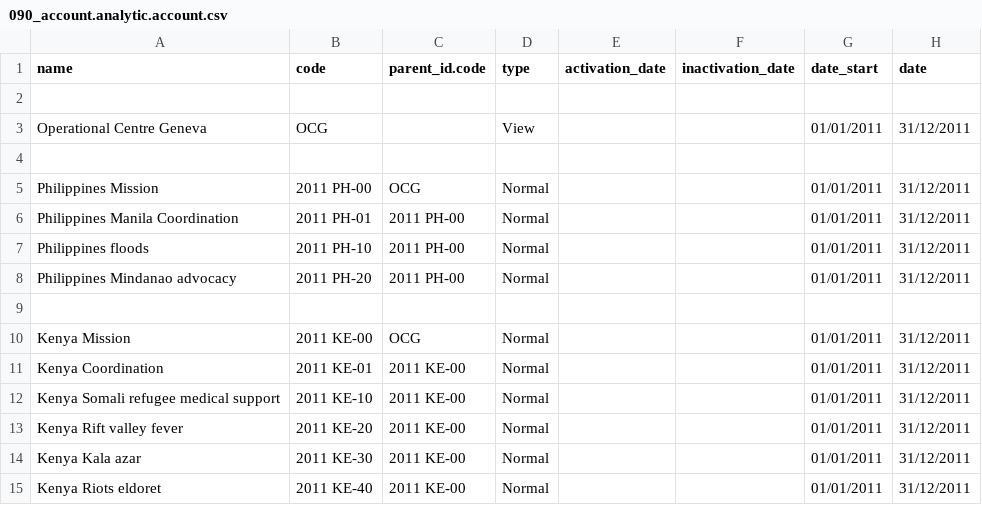
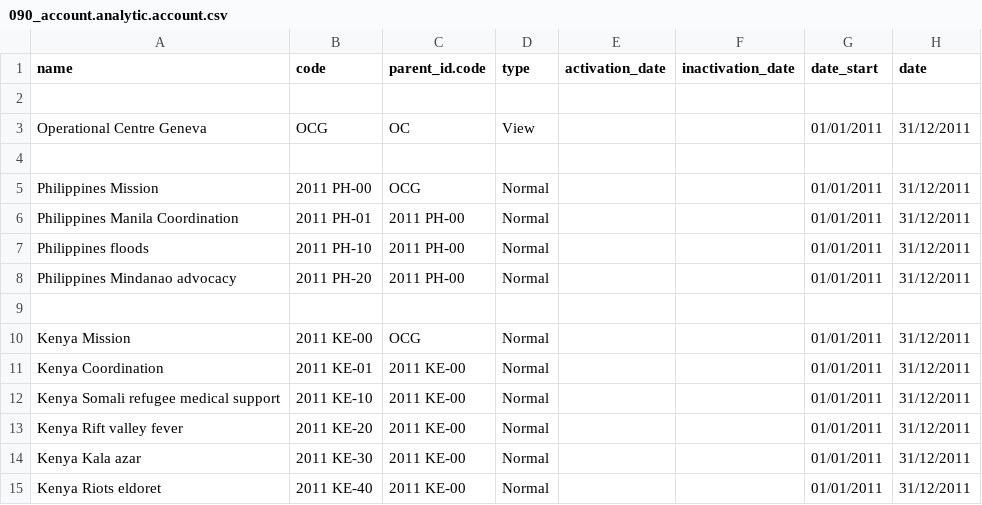
Before and after one commit to Unifield/unifield-wm, a CSV file: 090_account.analytic.account.csv, drawn as a sheet.

Commit message:
UF-462 [IMP] analy. account

```diff
--- a/090_account.analytic.account.csv
+++ b/090_account.analytic.account.csv
@@ -2,3 +2,3 @@
 ;;;;;;;
-"Operational Centre Geneva";"OCG";;"View";;;01/01/2011;31/12/2011
+"Operational Centre Geneva";"OCG";"OC";"View";;;01/01/2011;31/12/2011
 ;;;;;;;
```
Also changed, not shown: 1 other file.
